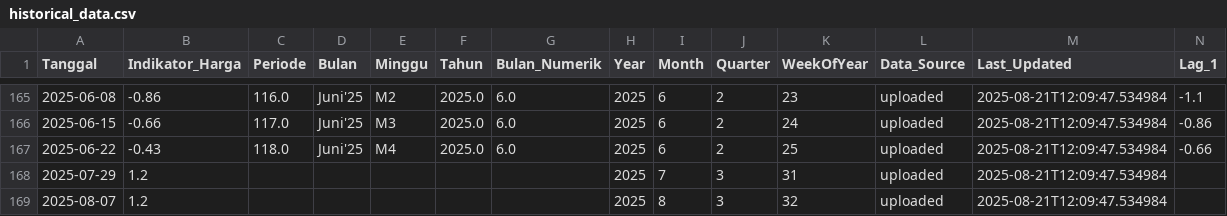
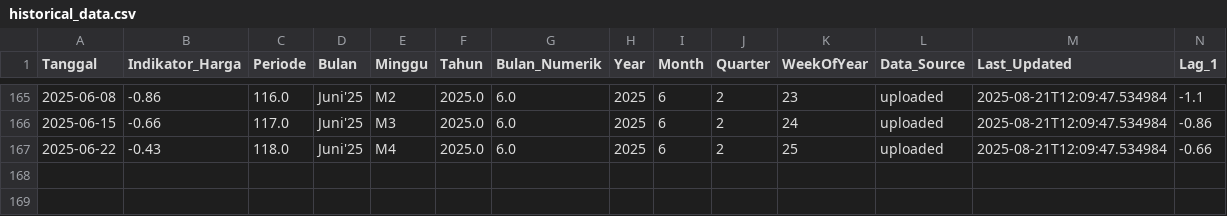
Before and after one commit to ThorfInShine/iph-forecasting, a CSV file: data/historical_data.csv, drawn as a sheet; only a part is shown, gaps mark what is left out; rows hold the shown columns only; the diff names each change by its address in the sheet, - before the commit and + after, or states it on an @@ line.

```diff
--- a/data/historical_data.csv
+++ b/data/historical_data.csv
-row 168: 2025-07-29 | 1.2 |  |  |  |  |  | 2025 | 7 | 3 | 31 | uploaded | 2025-08-21T12:09:47.534984
-row 169: 2025-08-07 | 1.2 |  |  |  |  |  | 2025 | 8 | 3 | 32 | uploaded | 2025-08-21T12:09:47.534984
```
Also changed, not shown: 8 other files.
